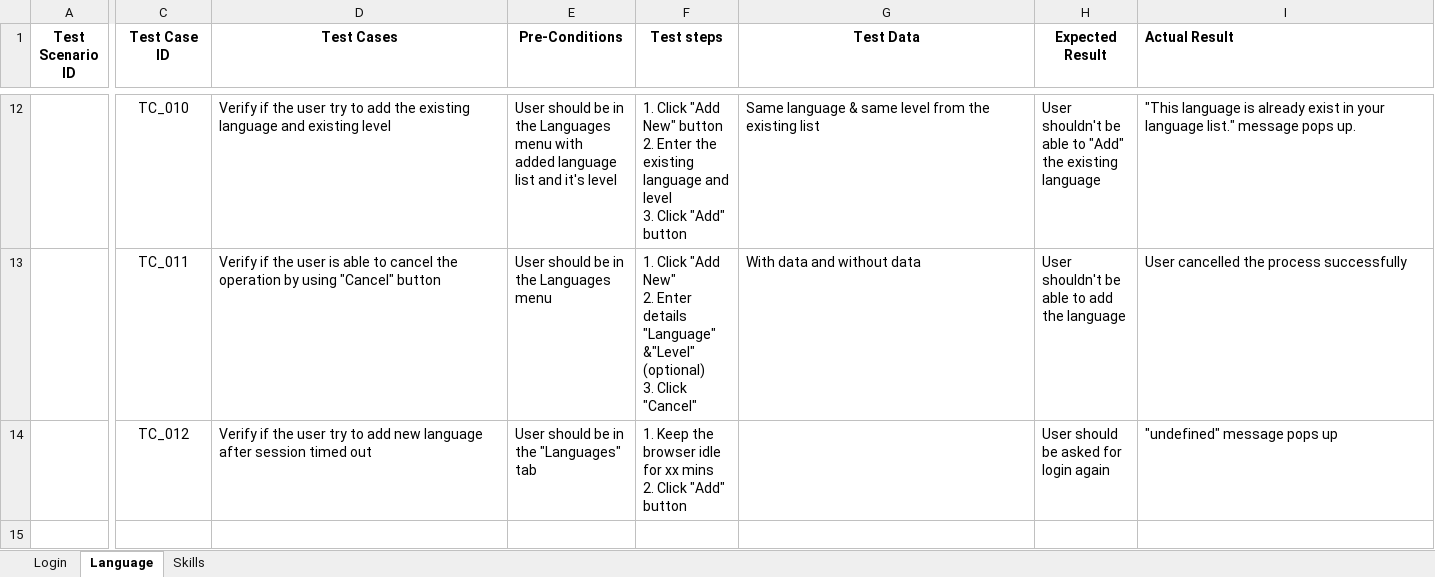
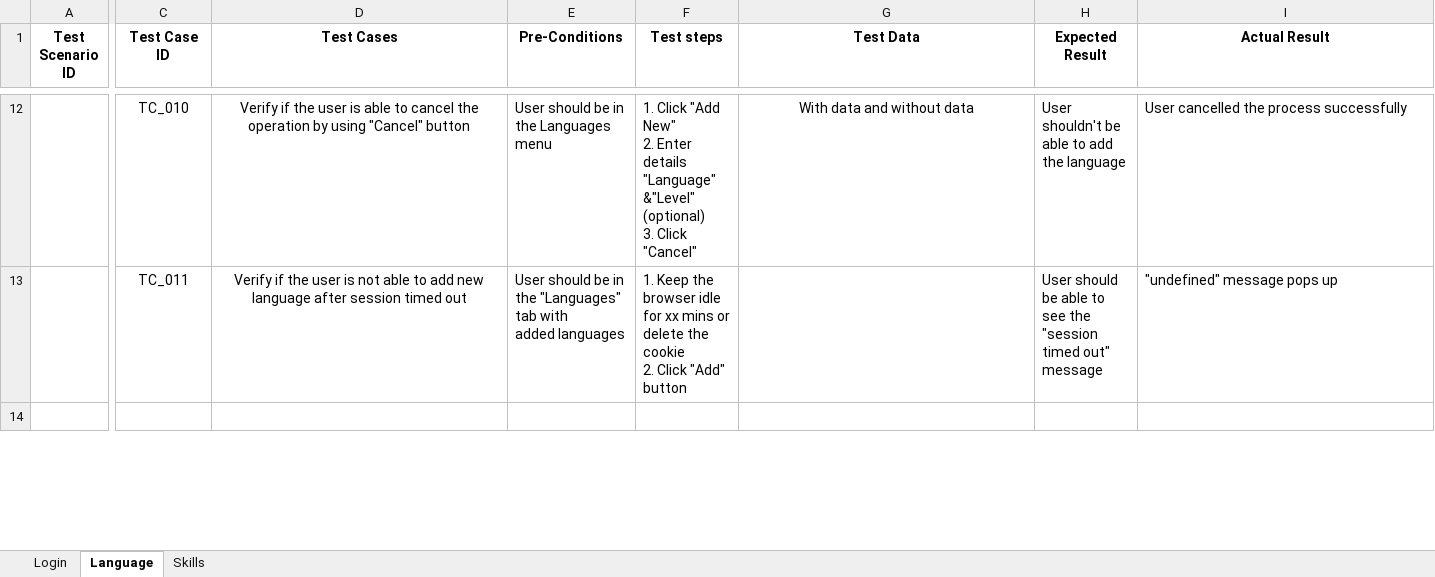
Before and after one commit to ambikaarumugams/MVPStudio.OnBoardingTask, an Excel workbook: Mars Project.xlsx, sheet Language, drawn as a sheet; only a part is shown, gaps mark what is left out; values as stored, in another font and other column widths than the file's, no borders; removed rows and columns are numbered as before the commit, all else as after; rows hold the shown columns only; ↵ is a line break in a cell; the diff covers the shown part only; the diff names each change by its address in the sheet, - before the commit and + after, or states it on an @@ line.

```diff
--- a/Mars Project.xlsx (sheet Language)
+++ b/Mars Project.xlsx (sheet Language)
-I1 alignment: left
+I1 alignment: center
-D12:D13 alignment: left
+D12:D13 alignment: center
-D12 (Test Cases): …the user try to add the existing language and existing level
+D12 (Test Cases): …the user is able to cancel the operation by using "Cancel" button
-E12 (Pre-Conditions): …Languages menu with ↵ added language list and it's level
+E12 (Pre-Conditions): …Languages menu
-F12 (Test steps): …"Add New" button ↵ 2. Enter the existing language and level ↵ 3. Click "Add" button
+F12 (Test steps): …"Add New" ↵ 2. Enter details "Language" &"Level" (optional) ↵ 3. Click "Cancel"
-G12 alignment: left
+G12 alignment: center
-G12 (Test Data): Same language & same level from the existing list
+G12 (Test Data): With data and without data
-H12 (Expected Result): …able to "Add" the existing language
+H12 (Expected Result): …able to add the language
-I12 (Actual Result): "This language is already exist in your language list." message pops up.
+I12 (Actual Result): User cancelled the process successfully
-D13 (Test Cases): …user is able to cancel the operation by using "Cancel" button
+D13 (Test Cases): …user is not able to add new language after session timed out
-E13 (Pre-Conditions): …in the Languages menu
+E13 (Pre-Conditions): …in the "Languages" tab with ↵ added languages
-F13 (Test steps): 1. Click "Add New" ↵ 2. Enter details "Language" &"Level" (optional) ↵ 3. Click "Cancel"
+F13 (Test steps): 1. Keep the browser idle for xx mins or delete the cookie ↵ 2. Click "Add" button
-G13 (Test Data): With data and without data
+G13 (Test Data): (empty)
-H13 (Expected Result): User shouldn't be able to add the language
+H13 (Expected Result): User should be able to see the "session timed out" message
-I13 (Actual Result): User cancelled the process successfully
+I13 (Actual Result): "undefined" message pops up
-row 14:  | TC_012 | Verify if the user try to add new language after session timed out | User should be in the "Languages" tab | 1. Keep the browser idle for xx mins ↵ 2. Click "Add" button |  | User should be asked for login again | "undefined" message pops up
```
Also changed, not shown: 42 added rows, 10 removed rows, 80 edited cells, cell formats and merged cells elsewhere in this sheet, sheet Skills, sheet Login.
